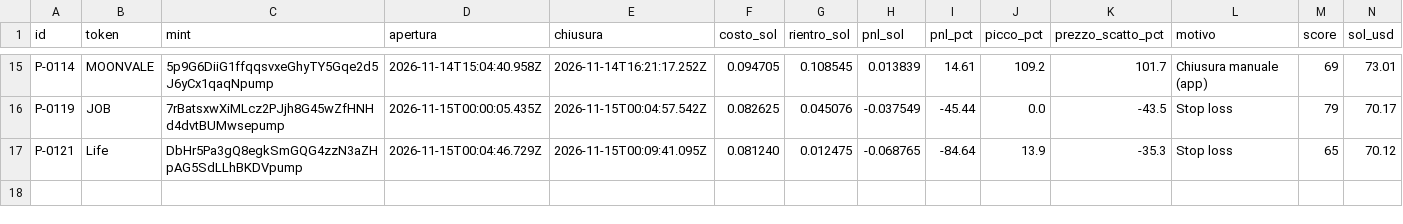
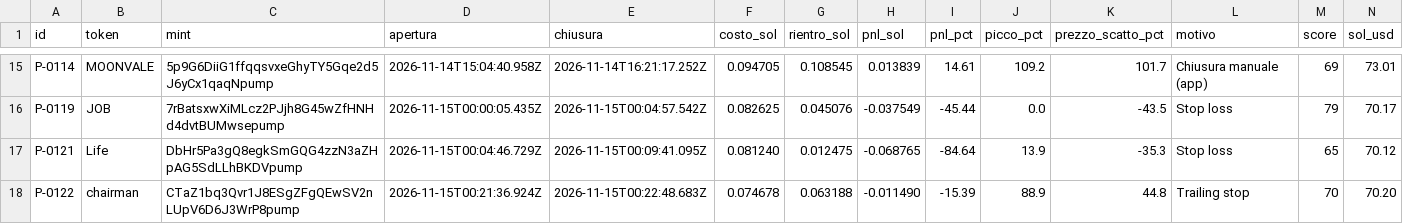
Before and after one commit to salvogeraci030899-wq/Kaiser-Desk, a CSV file: journal.csv, drawn as a sheet; only a part is shown, gaps mark what is left out; the diff names each change by its address in the sheet, - before the commit and + after, or states it on an @@ line.

```diff
--- a/journal.csv
+++ b/journal.csv
+row 18: P-0122 | chairman | CTaZ1bq3Qvr1J8ESgZFgQEwSV2nLUpV6D6J3WrP8pump | 2026-11-15T00:21:36.924Z | 2026-11-15T00:22:48.683Z | 0.074678 | 0.063188 | -0.011490 | -15.39 | 88.9 | 44.8 | Trailing stop | 70 | 70.20
```
Also changed, not shown: 3 other files.
